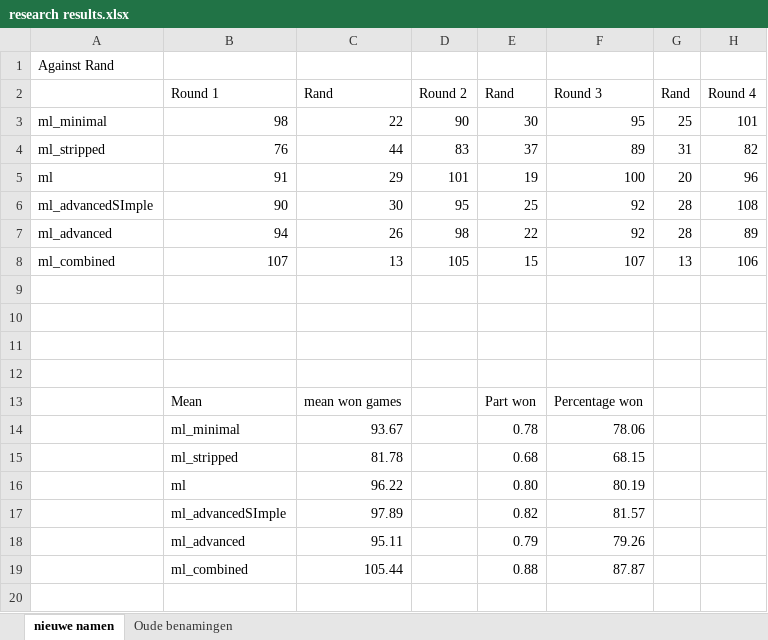
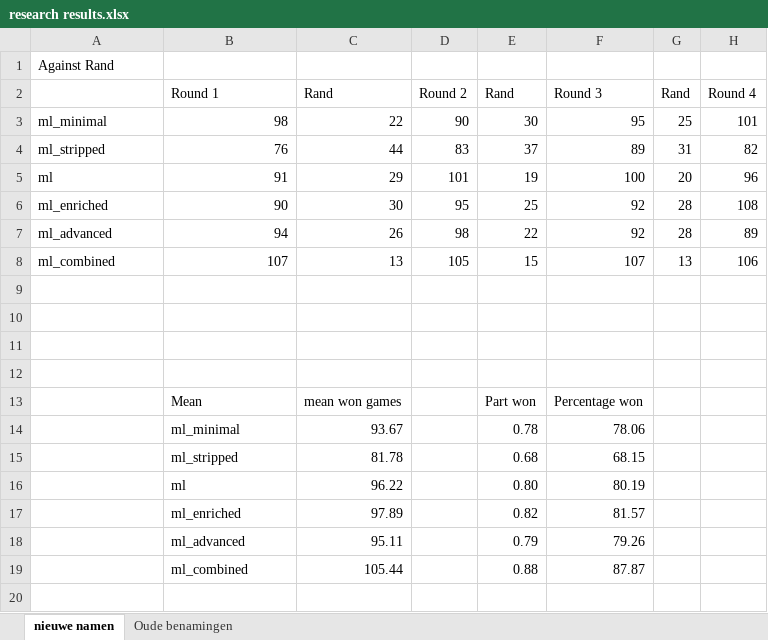
Before and after one commit to rhmvu/VU-Intelligent-Systems, an Excel workbook: Text/research results.xlsx, sheet nieuwe namen, drawn as a sheet; only a part is shown; values as stored, in another font and other column widths than the file's, no borders; the diff covers the shown part only; the diff names each change by its address in the sheet, - before the commit and + after, or states it on an @@ line.

```diff
--- a/Text/research results.xlsx (sheet nieuwe namen)
+++ b/Text/research results.xlsx (sheet nieuwe namen)
-A6: ml_advancedSImple
+A6: ml_enriched
-B17: ml_advancedSImple
+B17: ml_enriched
```
Also changed, not shown: 12 added rows, 2 removed rows and 5 edited cells elsewhere in this sheet, sheet Oude benamingen, formulas that keep their value, 8 other files.
